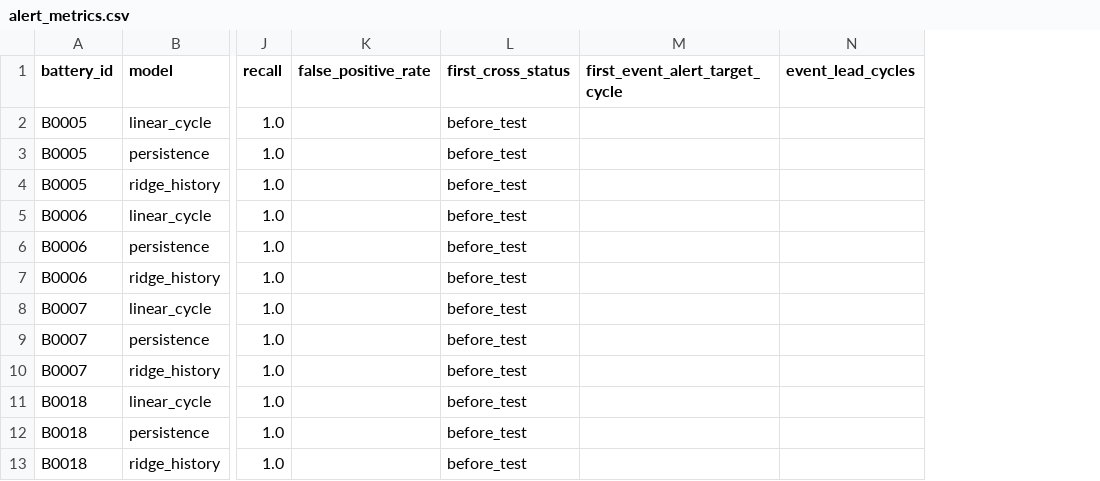
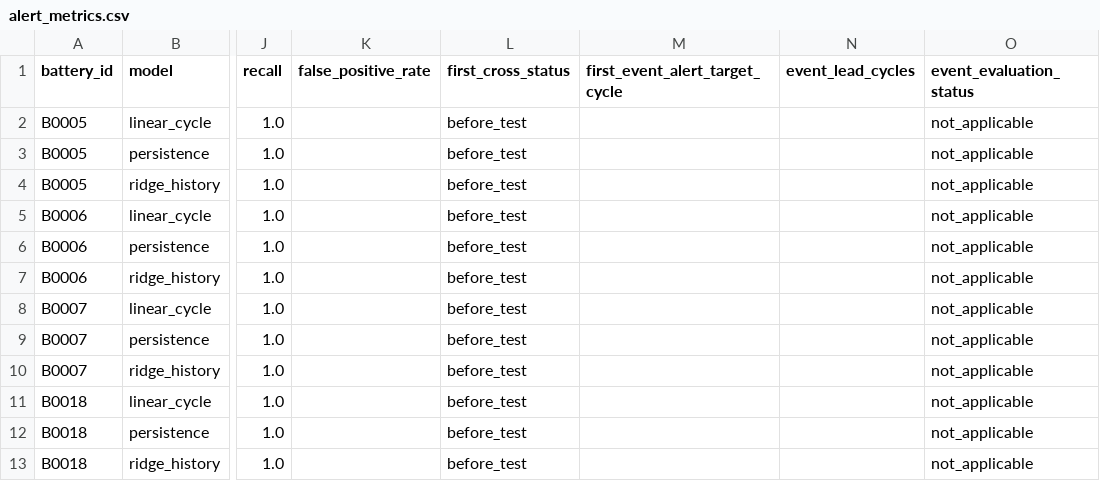
Before and after one commit to yxz666-Y/python-midterm-pre, a CSV file: results/step04/alert_metrics.csv, drawn as a sheet; only a part is shown, gaps mark what is left out; the diff names each change by its address in the sheet, - before the commit and + after, or states it on an @@ line.

```diff
--- a/results/step04/alert_metrics.csv
+++ b/results/step04/alert_metrics.csv
+column O (event_evaluation_status), rows 2-13: all not_applicable
```
Also changed, not shown: 9 other files.
